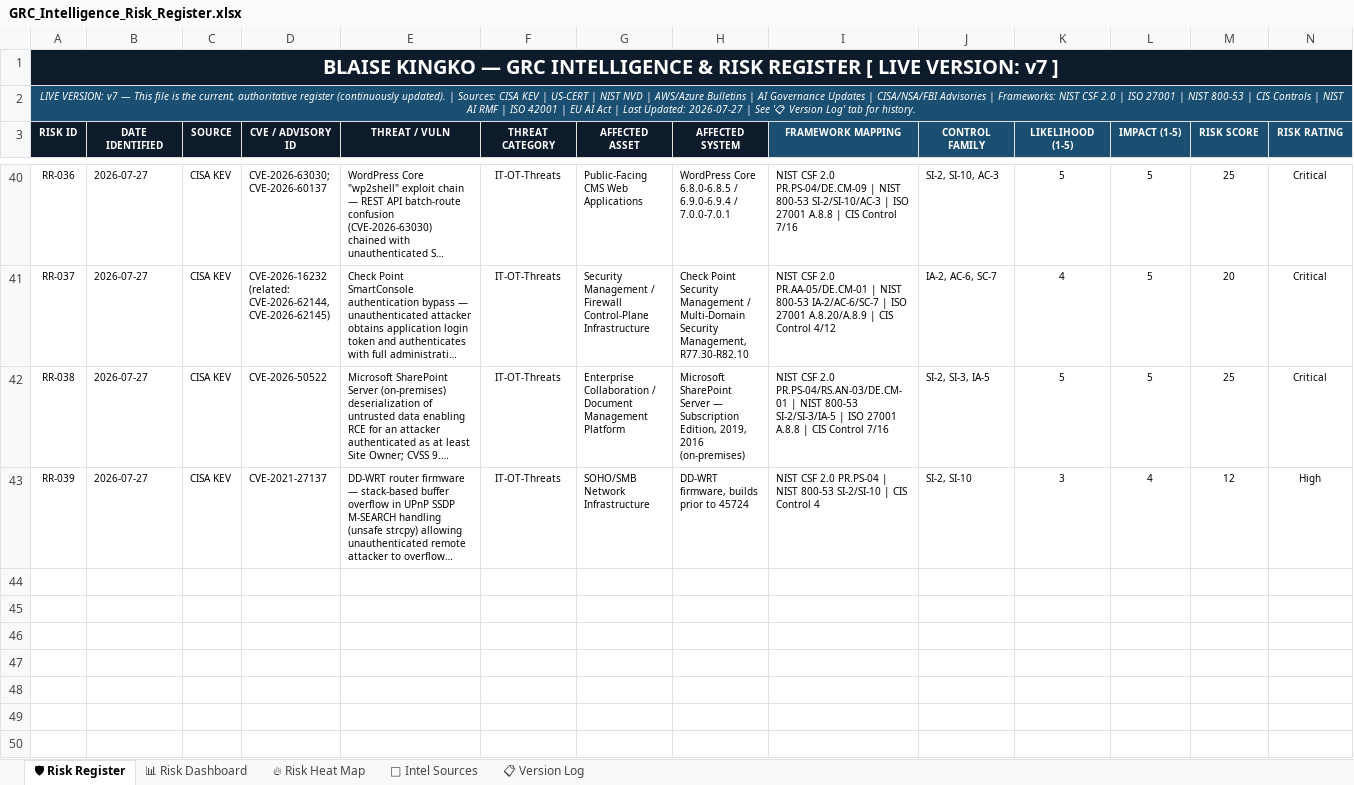
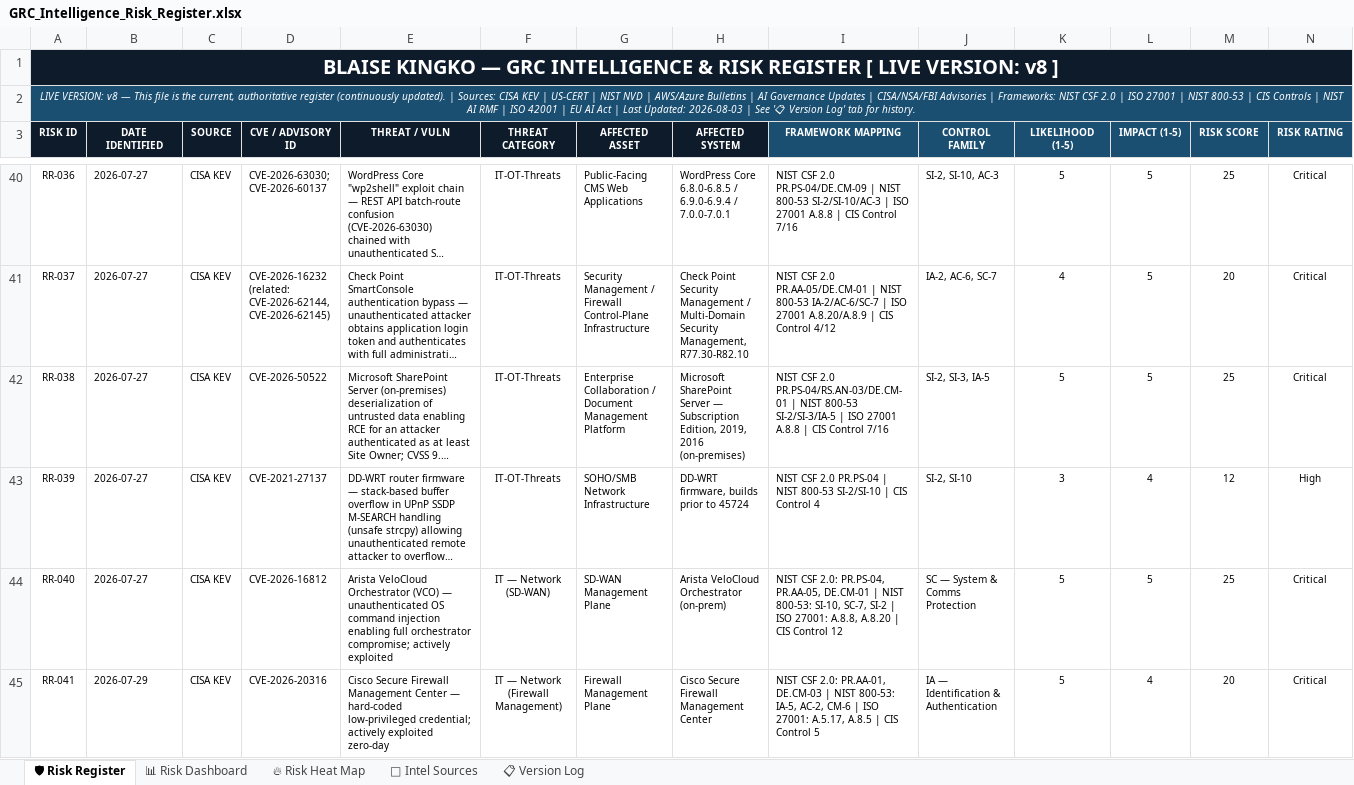
Before and after one commit to BKberri/GRC-case-studies, an Excel workbook: Risk_Register/GRC_Intelligence_Risk_Register.xlsx, sheet 🛡 Risk Register, drawn as a sheet; only a part is shown, gaps mark what is left out; long unchanged cells end in …; values as stored, in another font and other column widths than the file's, no borders; conditional formats not drawn; rows hold the shown columns only; the diff covers the shown part only; the diff names each change by its address in the sheet, - before the commit and + after, or states it on an @@ line.

Commit message:
Weekly GRC run 2026-08-03: 4 cases, 5 risks

```diff
--- a/Risk_Register/GRC_Intelligence_Risk_Register.xlsx (sheet 🛡 Risk Register)
+++ b/Risk_Register/GRC_Intelligence_Risk_Register.xlsx (sheet 🛡 Risk Register)
-A1 (RISK ID): …LIVE VERSION: v7 ]
+A1 (RISK ID): …LIVE VERSION: v8 ]
-A2 (RISK ID): LIVE VERSION: v7 — This file is the current, authoritative register (continuously updated). | Sources: CISA KEV | US-CERT | NIST NVD | AWS/Azure Bulletins | AI Governance Updates | CISA/NSA/FBI Advisories | Frameworks: NIST CSF 2.0 | ISO 27001 | NIST 800-53 | CIS Controls | NIST AI RMF | ISO 42001 | EU AI Act | Last Updated: 2026-07-27 | See…
+A2 (RISK ID): LIVE VERSION: v8 — This file is the current, authoritative register (continuously updated). | Sources: CISA KEV | US-CERT | NIST NVD | AWS/Azure Bulletins | AI Governance Updates | CISA/NSA/FBI Advisories | Frameworks: NIST CSF 2.0 | ISO 27001 | NIST 800-53 | CIS Controls | NIST AI RMF | ISO 42001 | EU AI Act | Last Updated: 2026-08-03 | See…
+row 44: RR-040 | 2026-07-27 | CISA KEV | CVE-2026-16812 | Arista VeloCloud Orchestrator (VCO) — unauthenticated OS command injection enabling full orchestrator compromise; actively exploited | IT — Network (SD-WAN) | SD-WAN Management Plane | Arista VeloCloud Orchestrator (on-prem) | NIST CSF 2.0: PR.PS-04, PR.AA-05, DE.CM-01 | NIST 800-53: SI-10, SC-7, SI-2 | ISO 27001: A.8.8, A.8.20 | CIS Control 12 | SC — System & Comms Protection | 5 | 5 | 25 | Critical
+row 45: RR-041 | 2026-07-29 | CISA KEV | CVE-2026-20316 | Cisco Secure Firewall Management Center — hard-coded low-privileged credential; actively exploited zero-day | IT — Network (Firewall Management) | Firewall Management Plane | Cisco Secure Firewall Management Center | NIST CSF 2.0: PR.AA-01, DE.CM-03 | NIST 800-53: IA-5, AC-2, CM-6 | ISO 27001: A.5.17, A.8.5 | CIS Control 5 | IA — Identification & Authentication | 5 | 4 | 20 | Critical
```
Also changed, not shown: 3 added rows elsewhere in this sheet, sheet 📋 Version Log, 31 other files.
